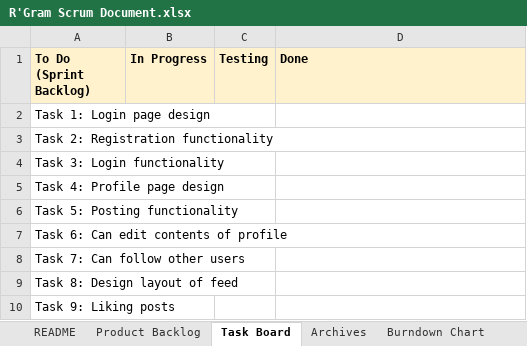
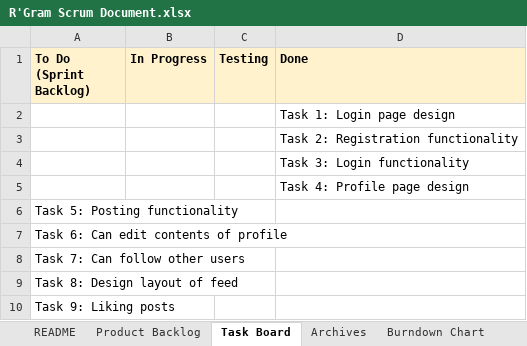
Before and after one commit to logancrocker/rgram, an Excel workbook: docs/R'Gram Scrum Document.xlsx, sheet Task Board, drawn as a sheet; only a part is shown; values as stored, in another font and other column widths than the file's, no borders; charts and pictures not drawn; removed rows and columns are numbered as before the commit, all else as after; the diff names each change by its address in the sheet, - before the commit and + after, or states it on an @@ line.

Commit message:
updated design doc with finished tasks

```diff
--- a/docs/R'Gram Scrum Document.xlsx (sheet Task Board)
+++ b/docs/R'Gram Scrum Document.xlsx (sheet Task Board)
-row 2: Task 1: Login page design
-row 3: Task 2: Registration functionality
-row 4: Task 3: Login functionality
-row 5: Task 4: Profile page design
+row 2:  |  |  | Task 1: Login page design
+row 3:  |  |  | Task 2: Registration functionality
+row 4:  |  |  | Task 3: Login functionality
+row 5:  |  |  | Task 4: Profile page design
```
Also changed, not shown: charts or pictures.
